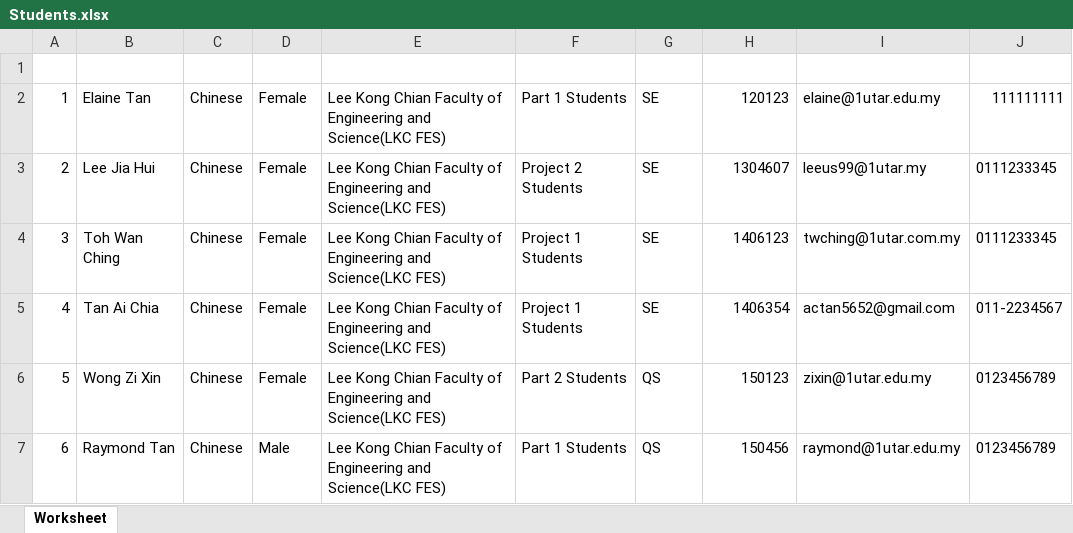
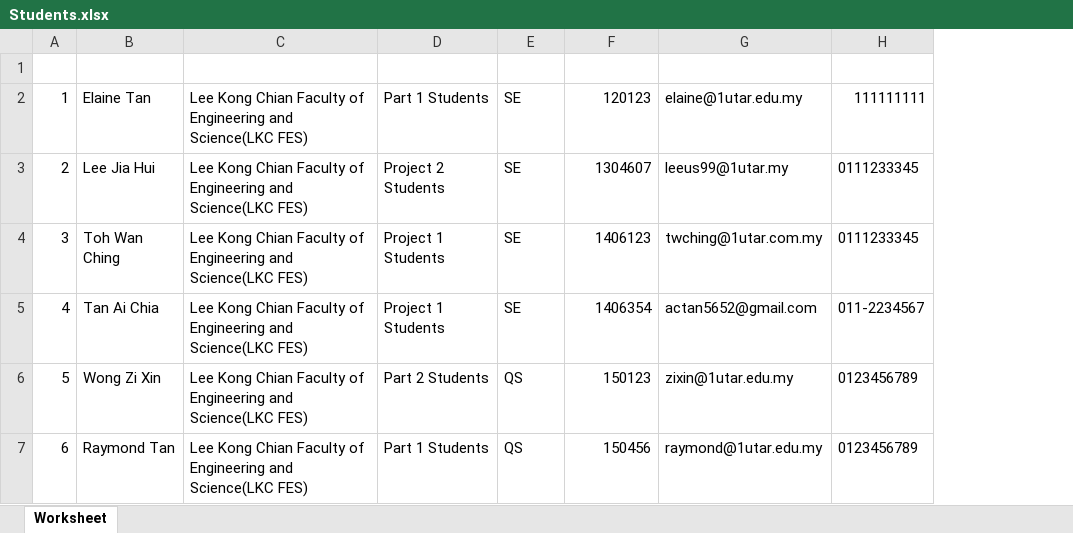
Before and after one commit to WLun001/efyp, an Excel workbook: yii2/web/runtime/export/Students.xlsx, sheet Worksheet, drawn as a sheet; values as stored, in another font and other column widths than the file's, no borders; the diff names each change by its address in the sheet, - before the commit and + after, or states it on an @@ line.

Commit message:
nothing change

```diff
--- a/yii2/web/runtime/export/Students.xlsx (sheet Worksheet)
+++ b/yii2/web/runtime/export/Students.xlsx (sheet Worksheet)
-column C (Race), rows 2-7: all Chinese
-column D (Gender), rows 2-7: Female | Female | Female | Female | Female | Male
```
